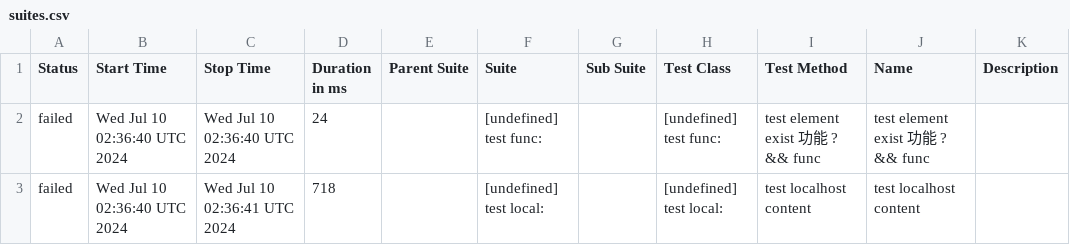
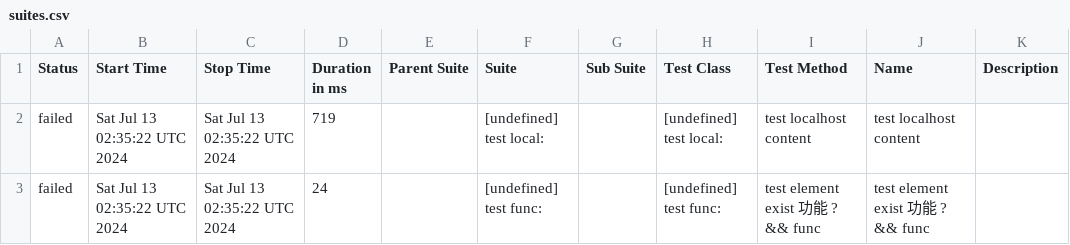
Before and after one commit to yusong-demo/integration-example, a CSV file: 8f90fc8115f9af156f193fa1d9f119c76fe99939/data/suites.csv, drawn as a sheet.

```diff
--- a/8f90fc8115f9af156f193fa1d9f119c76fe99939/data/suites.csv
+++ b/8f90fc8115f9af156f193fa1d9f119c76fe99939/data/suites.csv
@@ -1,3 +1,3 @@
 "Status","Start Time","Stop Time","Duration in ms","Parent Suite","Suite","Sub Suite","Test Class","Test Method","Name","Description"
-"failed","Wed Jul 10 02:36:40 UTC 2024","Wed Jul 10 02:36:40 UTC 2024","24","","[undefined] test func:","","[undefined] test func:","test element exist 功能 ? && func","test element exist 功能 ? && func",""
-"failed","Wed Jul 10 02:36:40 UTC 2024","Wed Jul 10 02:36:41 UTC 2024","718","","[undefined] test local:","","[undefined] test local:","test localhost content","test localhost content",""
+"failed","Sat Jul 13 02:35:22 UTC 2024","Sat Jul 13 02:35:22 UTC 2024","719","","[undefined] test local:","","[undefined] test local:","test localhost content","test localhost content",""
+"failed","Sat Jul 13 02:35:22 UTC 2024","Sat Jul 13 02:35:22 UTC 2024","24","","[undefined] test func:","","[undefined] test func:","test element exist 功能 ? && func","test element exist 功能 ? && func",""
```
Also changed, not shown: 23 other files.
